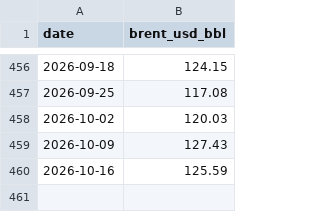
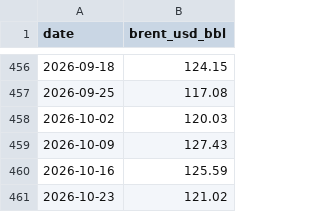
Before and after one commit to Data4ThePeople/VLCC, a CSV file: data/brent_weekly.csv, drawn as a sheet; only a part is shown, gaps mark what is left out; the diff names each change by its address in the sheet, - before the commit and + after, or states it on an @@ line.

```diff
--- a/data/brent_weekly.csv
+++ b/data/brent_weekly.csv
+row 461: 2026-10-23 | 121.02
```
Also changed, not shown: data/baltic_td3c_weekly.csv, data/crude_spot_vs_futures_daily.csv, 6 other files.
